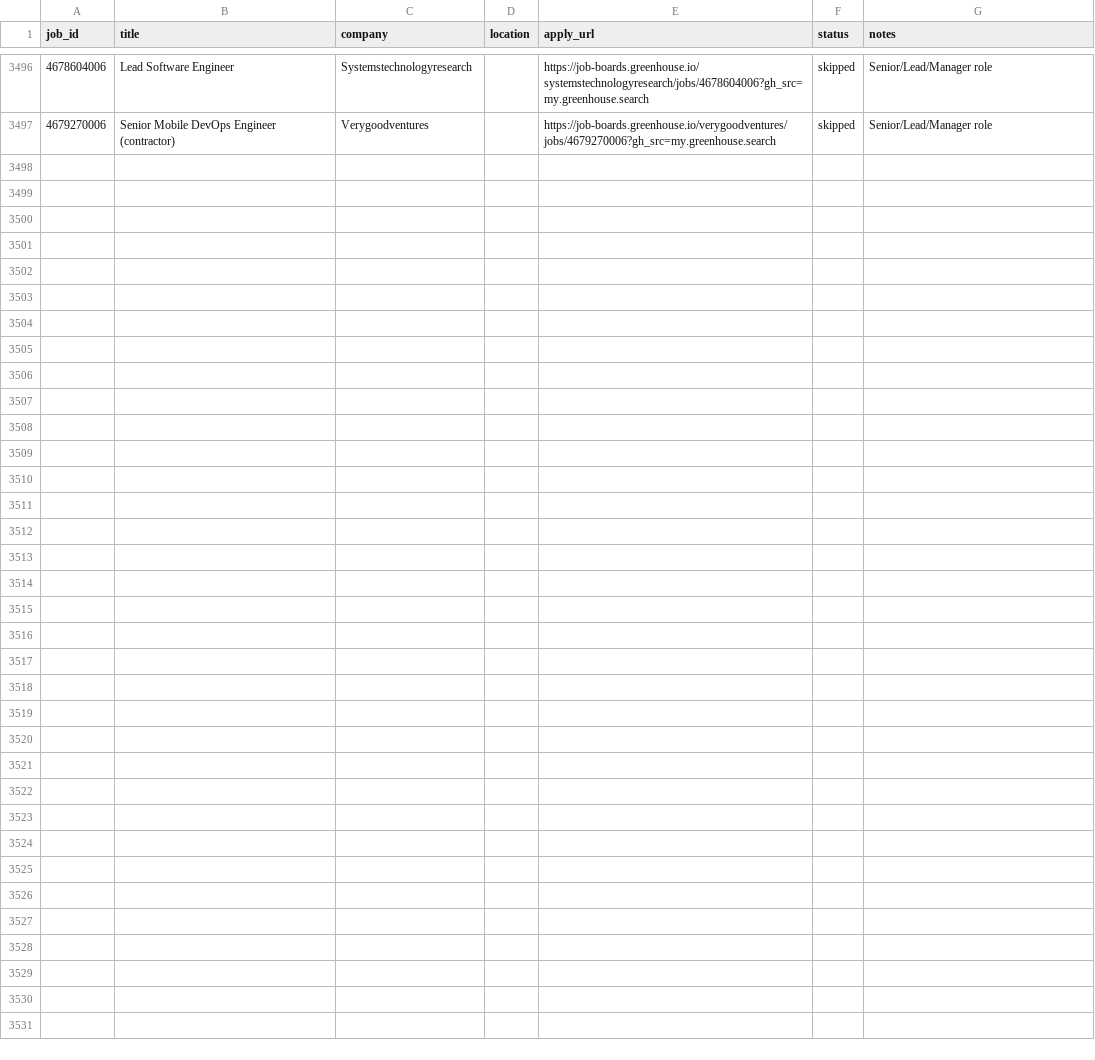
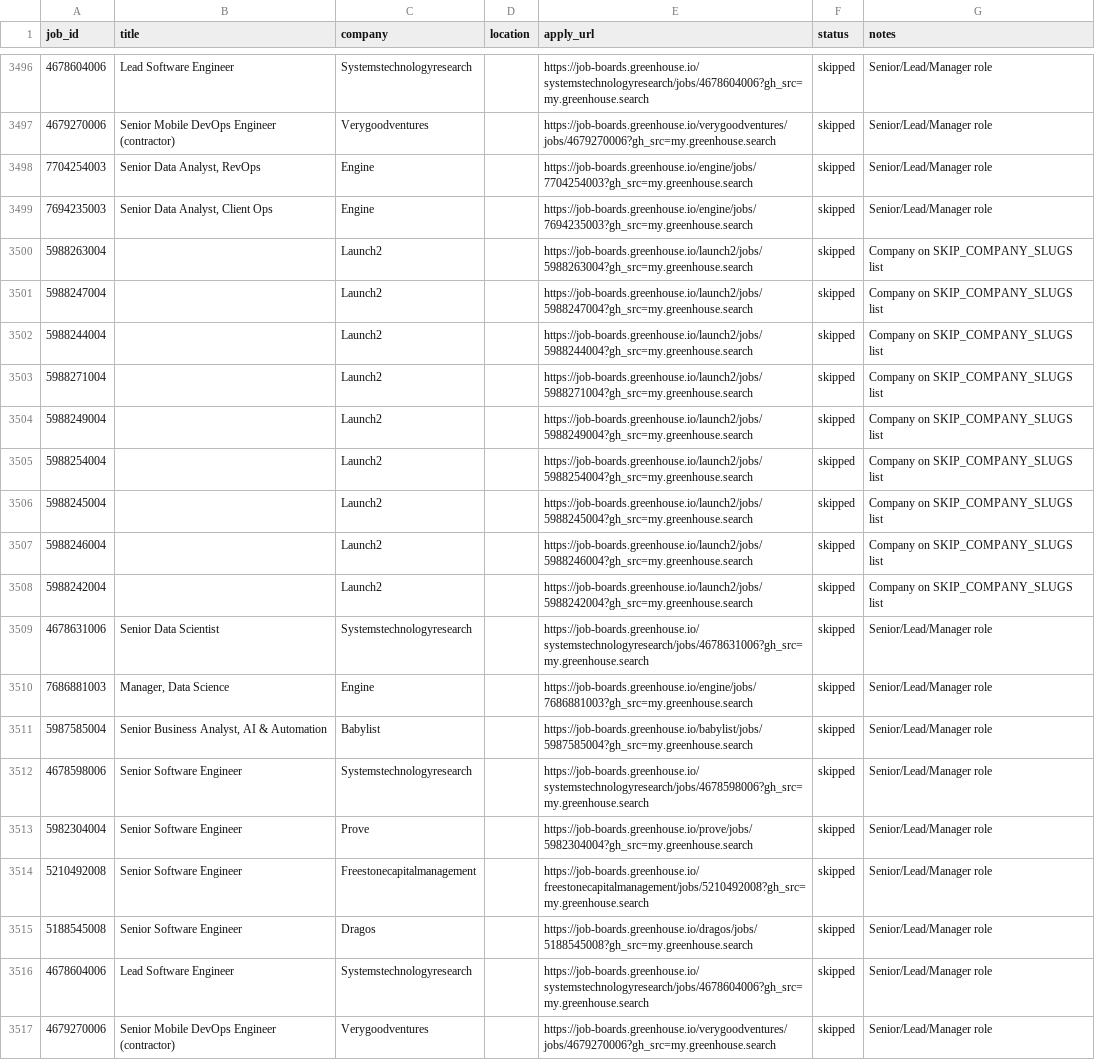
Before and after one commit to OzSpidey/Job_Automation, a CSV file: csv/greenhouse_applied.csv, drawn as a sheet; only a part is shown, gaps mark what is left out.

```diff
--- a/csv/greenhouse_applied.csv
+++ b/csv/greenhouse_applied.csv
@@ -3497 +3497,21 @@ job_id,title,company,location,apply_url,status,notes
 4679270006,Senior Mobile DevOps Engineer (contractor),Verygoodventures,,https://job-boards.greenhouse.io/verygoodventures/jobs/4679270006?gh_src=my.greenhouse.search,skipped,Senior/Lead/Manager role
+7704254003,"Senior Data Analyst, RevOps",Engine,,https://job-boards.greenhouse.io/engine/jobs/7704254003?gh_src=my.greenhouse.search,skipped,Senior/Lead/Manager role
+7694235003,"Senior Data Analyst, Client Ops",Engine,,https://job-boards.greenhouse.io/engine/jobs/7694235003?gh_src=my.greenhouse.search,skipped,Senior/Lead/Manager role
+5988263004,,Launch2,,https://job-boards.greenhouse.io/launch2/jobs/5988263004?gh_src=my.greenhouse.search,skipped,Company on SKIP_COMPANY_SLUGS list
+5988247004,,Launch2,,https://job-boards.greenhouse.io/launch2/jobs/5988247004?gh_src=my.greenhouse.search,skipped,Company on SKIP_COMPANY_SLUGS list
+5988244004,,Launch2,,https://job-boards.greenhouse.io/launch2/jobs/5988244004?gh_src=my.greenhouse.search,skipped,Company on SKIP_COMPANY_SLUGS list
+5988271004,,Launch2,,https://job-boards.greenhouse.io/launch2/jobs/5988271004?gh_src=my.greenhouse.search,skipped,Company on SKIP_COMPANY_SLUGS list
+5988249004,,Launch2,,https://job-boards.greenhouse.io/launch2/jobs/5988249004?gh_src=my.greenhouse.search,skipped,Company on SKIP_COMPANY_SLUGS list
+5988254004,,Launch2,,https://job-boards.greenhouse.io/launch2/jobs/5988254004?gh_src=my.greenhouse.search,skipped,Company on SKIP_COMPANY_SLUGS list
+5988245004,,Launch2,,https://job-boards.greenhouse.io/launch2/jobs/5988245004?gh_src=my.greenhouse.search,skipped,Company on SKIP_COMPANY_SLUGS list
+5988246004,,Launch2,,https://job-boards.greenhouse.io/launch2/jobs/5988246004?gh_src=my.greenhouse.search,skipped,Company on SKIP_COMPANY_SLUGS list
+5988242004,,Launch2,,https://job-boards.greenhouse.io/launch2/jobs/5988242004?gh_src=my.greenhouse.search,skipped,Company on SKIP_COMPANY_SLUGS list
+4678631006,Senior Data Scientist,Systemstechnologyresearch,,https://job-boards.greenhouse.io/systemstechnologyresearch/jobs/4678631006?gh_src=my.greenhouse.search,skipped,Senior/Lead/Manager role
+7686881003,"Manager, Data Science",Engine,,https://job-boards.greenhouse.io/engine/jobs/7686881003?gh_src=my.greenhouse.search,skipped,Senior/Lead/Manager role
+5987585004,"Senior Business Analyst, AI & Automation",Babylist,,https://job-boards.greenhouse.io/babylist/jobs/5987585004?gh_src=my.greenhouse.search,skipped,Senior/Lead/Manager role
+4678598006,Senior Software Engineer,Systemstechnologyresearch,,https://job-boards.greenhouse.io/systemstechnologyresearch/jobs/4678598006?gh_src=my.greenhouse.search,skipped,Senior/Lead/Manager role
+5982304004,Senior Software Engineer,Prove,,https://job-boards.greenhouse.io/prove/jobs/5982304004?gh_src=my.greenhouse.search,skipped,Senior/Lead/Manager role
+5210492008,Senior Software Engineer,Freestonecapitalmanagement,,https://job-boards.greenhouse.io/freestonecapitalmanagement/jobs/5210492008?gh_src=my.greenhouse.search,skipped,Senior/Lead/Manager role
+5188545008,Senior Software Engineer,Dragos,,https://job-boards.greenhouse.io/dragos/jobs/5188545008?gh_src=my.greenhouse.search,skipped,Senior/Lead/Manager role
+4678604006,Lead Software Engineer,Systemstechnologyresearch,,https://job-boards.greenhouse.io/systemstechnologyresearch/jobs/4678604006?gh_src=my.greenhouse.search,skipped,Senior/Lead/Manager role
+4679270006,Senior Mobile DevOps Engineer (contractor),Verygoodventures,,https://job-boards.greenhouse.io/verygoodventures/jobs/4679270006?gh_src=my.greenhouse.search,skipped,Senior/Lead/Manager role
```
Also changed, not shown: 1 other file.
